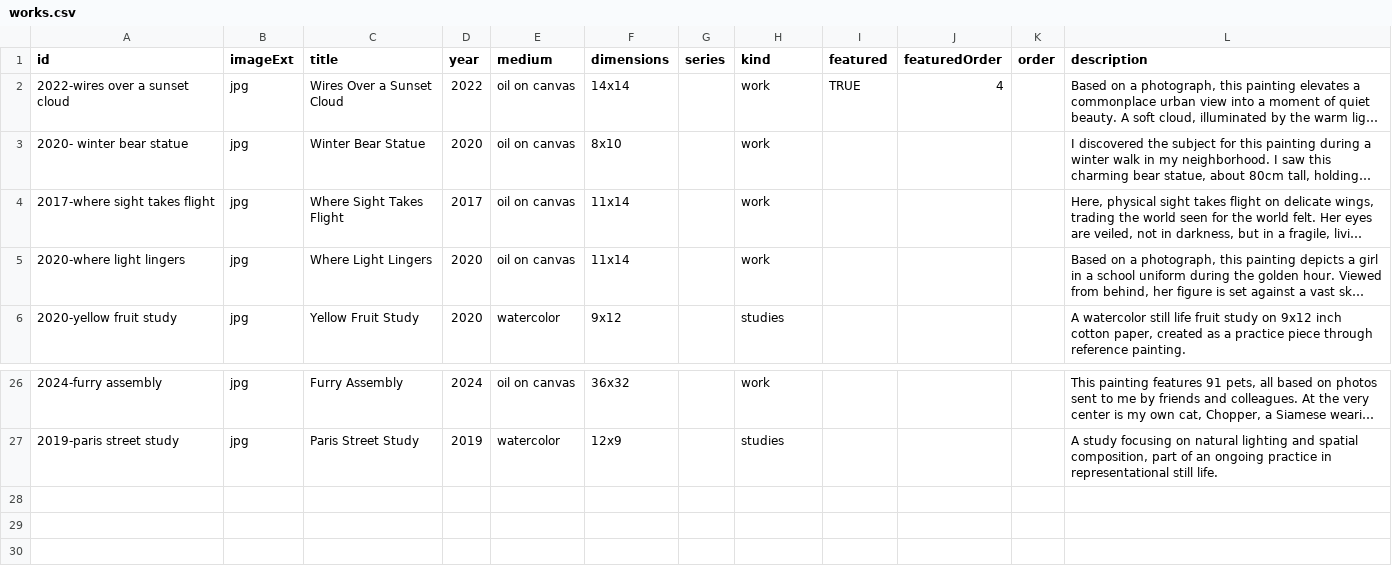
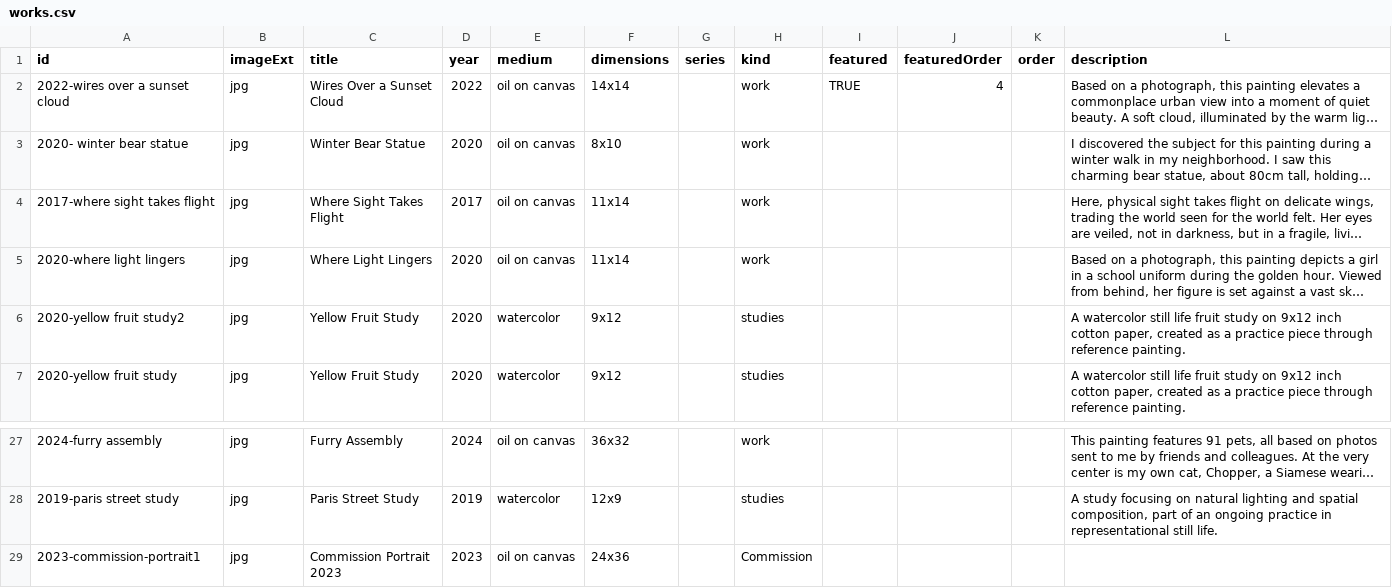
Before and after one commit to einphixstudio/Einphix, a CSV file: src/content/works/works.csv, drawn as a sheet; only a part is shown, gaps mark what is left out; long unchanged cells end in …; the diff names each change by its address in the sheet, - before the commit and + after, or states it on an @@ line.

```diff
--- a/src/content/works/works.csv
+++ b/src/content/works/works.csv
+row 6: 2020-yellow fruit study2 | jpg | Yellow Fruit Study | 2020 | watercolor | 9x12 |  | studies |  |  |  | A watercolor still life fruit study on 9x12 inch cotton paper, created as a practice piece through reference painting.
+row 29: 2023-commission-portrait1 | jpg | Commission Portrait 2023 | 2023 | oil on canvas | 24x36 |  | Commission
```
Also changed, not shown: 19 other files.
